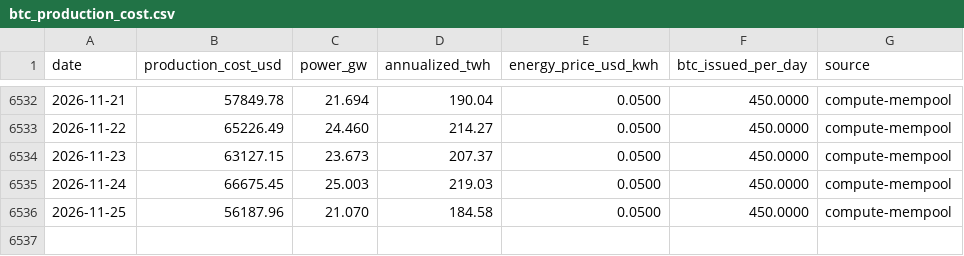
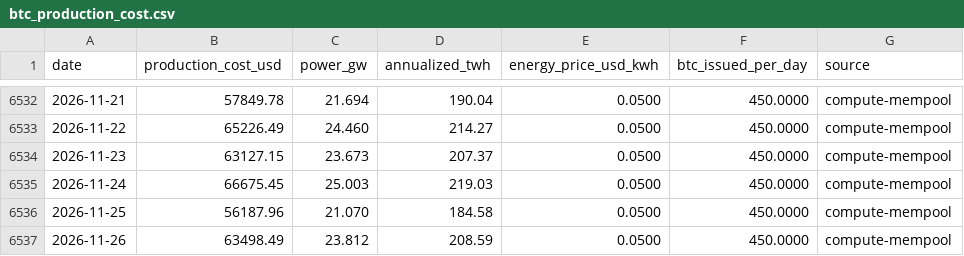
Before and after one commit to BetoBrun/ceos-btc-production-cost, a CSV file: docs/data/btc_production_cost.csv, drawn as a sheet; only a part is shown, gaps mark what is left out.

```diff
--- a/docs/data/btc_production_cost.csv
+++ b/docs/data/btc_production_cost.csv
@@ -6536 +6536,2 @@ date,production_cost_usd,power_gw,annualized_twh,energy_price_usd_kwh,btc_issued
 2026-11-25,56187.96,21.070,184.58,0.0500,450.0000,compute-mempool
+2026-11-26,63498.49,23.812,208.59,0.0500,450.0000,compute-mempool
```
